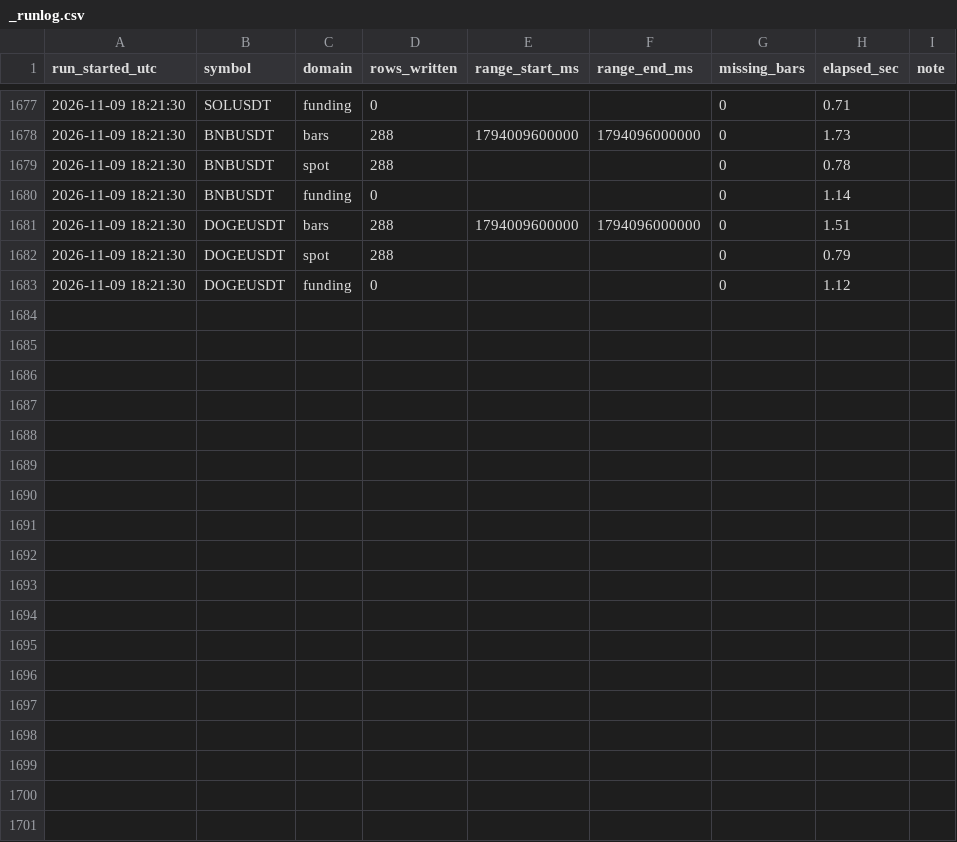
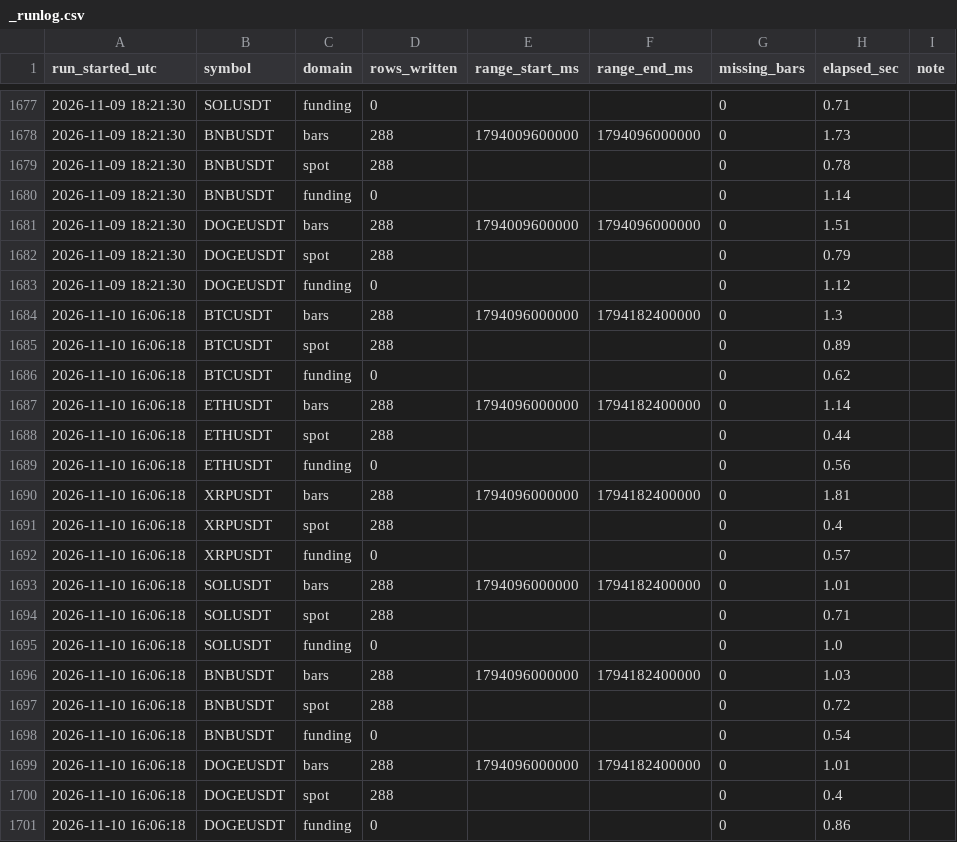
Before and after one commit to Ravll/Open-Interest, a CSV file: data/_runlog.csv, drawn as a sheet; only a part is shown, gaps mark what is left out; the diff names each change by its address in the sheet, - before the commit and + after, or states it on an @@ line.

```diff
--- a/data/_runlog.csv
+++ b/data/_runlog.csv
+row 1684: 2026-11-10 16:06:18 | BTCUSDT | bars | 288 | 1794096000000 | 1794182400000 | 0 | 1.3
+row 1685: 2026-11-10 16:06:18 | BTCUSDT | spot | 288 |  |  | 0 | 0.89
+row 1686: 2026-11-10 16:06:18 | BTCUSDT | funding | 0 |  |  | 0 | 0.62
+row 1687: 2026-11-10 16:06:18 | ETHUSDT | bars | 288 | 1794096000000 | 1794182400000 | 0 | 1.14
+row 1688: 2026-11-10 16:06:18 | ETHUSDT | spot | 288 |  |  | 0 | 0.44
+row 1689: 2026-11-10 16:06:18 | ETHUSDT | funding | 0 |  |  | 0 | 0.56
+row 1690: 2026-11-10 16:06:18 | XRPUSDT | bars | 288 | 1794096000000 | 1794182400000 | 0 | 1.81
+row 1691: 2026-11-10 16:06:18 | XRPUSDT | spot | 288 |  |  | 0 | 0.4
+row 1692: 2026-11-10 16:06:18 | XRPUSDT | funding | 0 |  |  | 0 | 0.57
+row 1693: 2026-11-10 16:06:18 | SOLUSDT | bars | 288 | 1794096000000 | 1794182400000 | 0 | 1.01
+row 1694: 2026-11-10 16:06:18 | SOLUSDT | spot | 288 |  |  | 0 | 0.71
+row 1695: 2026-11-10 16:06:18 | SOLUSDT | funding | 0 |  |  | 0 | 1.0
+row 1696: 2026-11-10 16:06:18 | BNBUSDT | bars | 288 | 1794096000000 | 1794182400000 | 0 | 1.03
+row 1697: 2026-11-10 16:06:18 | BNBUSDT | spot | 288 |  |  | 0 | 0.72
+row 1698: 2026-11-10 16:06:18 | BNBUSDT | funding | 0 |  |  | 0 | 0.54
+row 1699: 2026-11-10 16:06:18 | DOGEUSDT | bars | 288 | 1794096000000 | 1794182400000 | 0 | 1.01
+row 1700: 2026-11-10 16:06:18 | DOGEUSDT | spot | 288 |  |  | 0 | 0.4
+row 1701: 2026-11-10 16:06:18 | DOGEUSDT | funding | 0 |  |  | 0 | 0.86
```
Also changed, not shown: 13 other files.
